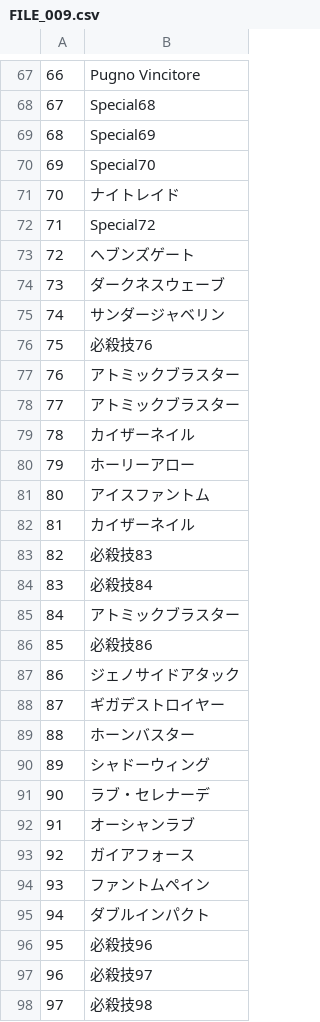
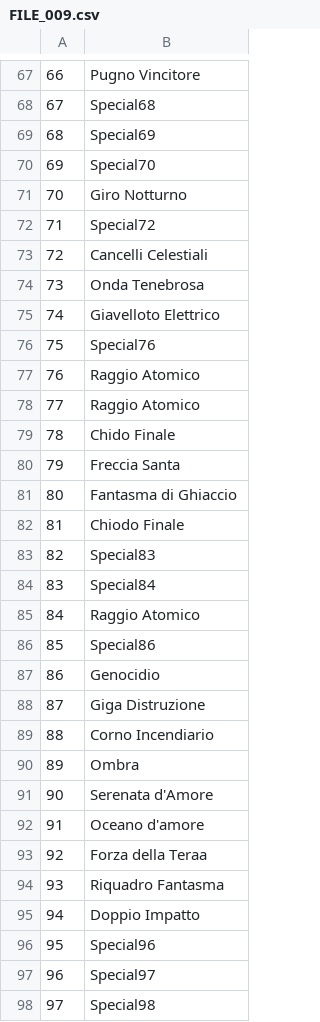
Before and after one commit to acquetto/acquettoita, a CSV file: Export/FILE_009.csv, drawn as a sheet; only a part is shown, gaps mark what is left out; the diff covers the shown part only.

Commit message:
Update Export/FILE_009.csv

```diff
--- a/Export/FILE_009.csv
+++ b/Export/FILE_009.csv
@@ -70,29 +70,29 @@
 69;Special70
-70;ナイトレイド
+70;Giro Notturno
 71;Special72
-72;ヘブンズゲート
-73;ダークネスウェーブ
-74;サンダージャベリン
-75;必殺技76
-76;アトミックブラスター
-77;アトミックブラスター
-78;カイザーネイル
-79;ホーリーアロー
-80;アイスファントム
-81;カイザーネイル
-82;必殺技83
-83;必殺技84
-84;アトミックブラスター
-85;必殺技86
-86;ジェノサイドアタック
-87;ギガデストロイヤー
-88;ホーンバスター
-89;シャドーウィング
-90;ラブ・セレナーデ
-91;オーシャンラブ
-92;ガイアフォース
-93;ファントムペイン
-94;ダブルインパクト
-95;必殺技96
-96;必殺技97
-97;必殺技98
+72;Cancelli Celestiali
+73;Onda Tenebrosa
+74;Giavelloto Elettrico
+75;Special76
+76;Raggio Atomico
+77;Raggio Atomico
+78;Chido Finale
+79;Freccia Santa
+80;Fantasma di Ghiaccio
+81;Chiodo Finale
+82;Special83
+83;Special84
+84;Raggio Atomico
+85;Special86
+86;Genocidio
+87;Giga Distruzione
+88;Corno Incendiario
+89;Ombra
+90;Serenata d'Amore
+91;Oceano d'amore
+92;Forza della Teraa
+93;Riquadro Fantasma
+94;Doppio Impatto
+95;Special96
+96;Special97
+97;Special98
```
Also changed, not shown: 3 edited cells elsewhere in this file.
